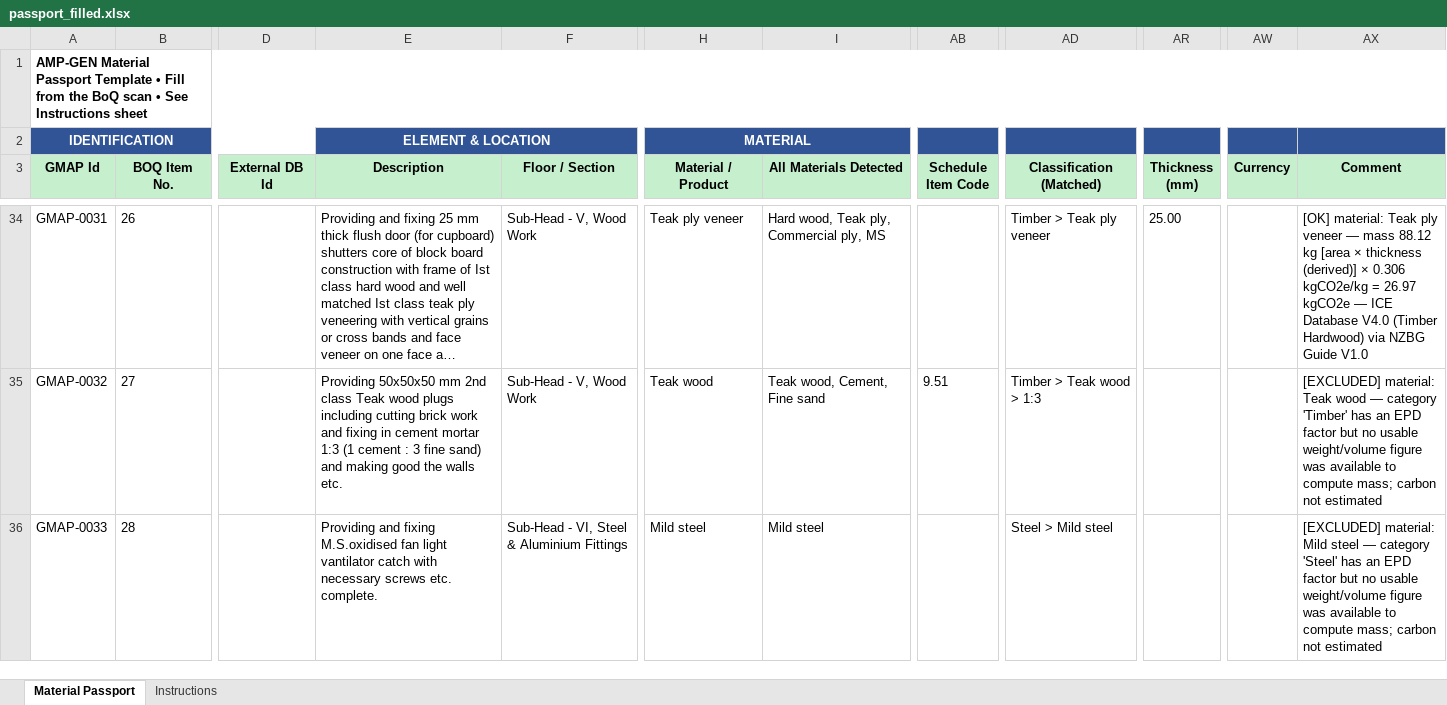
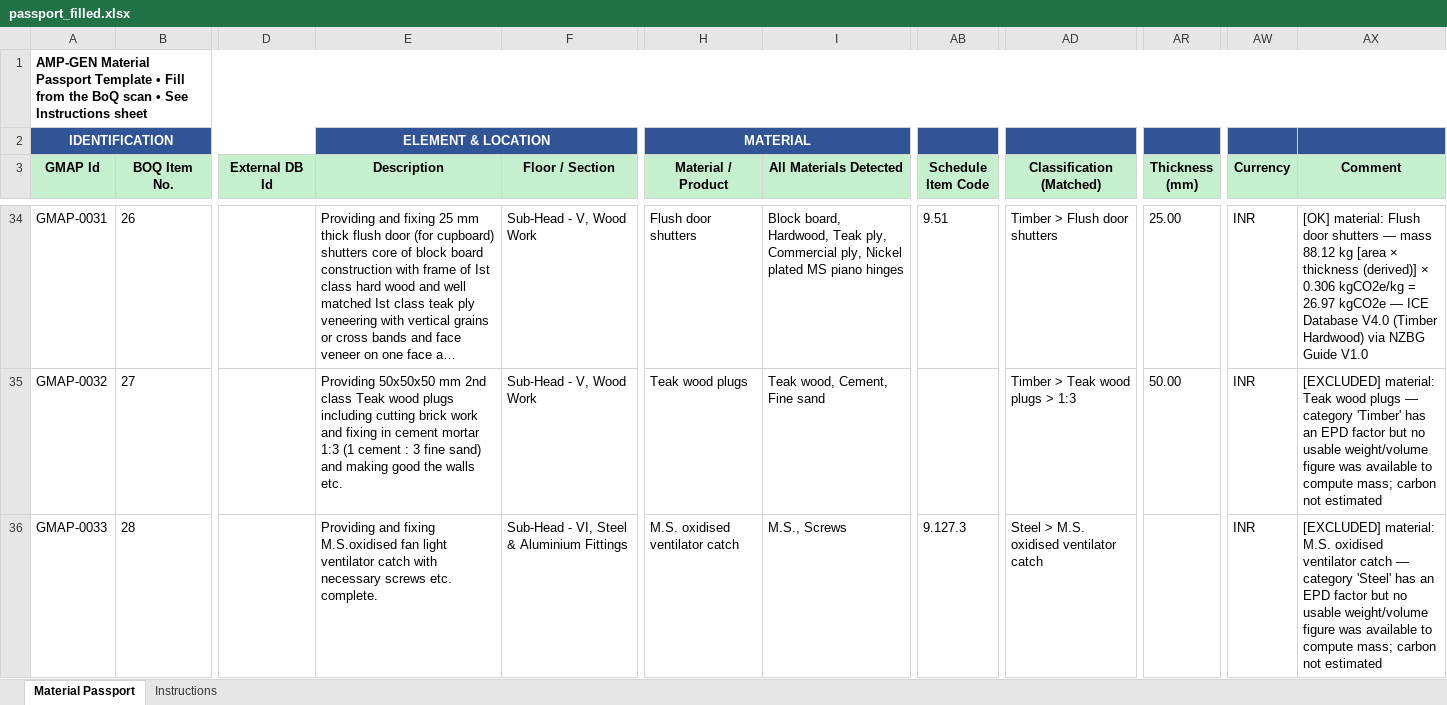
Before and after one commit to HIRA04IRSHAD/amp-gen-material-passport, an Excel workbook: output/passport_filled.xlsx, sheet Material Passport, drawn as a sheet; only a part is shown, gaps mark what is left out; long unchanged cells end in …; values as stored, in another font and other column widths than the file's, no borders; the diff covers the shown part only; the diff names each change by its address in the sheet, - before the commit and + after, or states it on an @@ line.

```diff
--- a/output/passport_filled.xlsx (sheet Material Passport)
+++ b/output/passport_filled.xlsx (sheet Material Passport)
-H34 (Material / Product): Teak ply veneer
+H34 (Material / Product): Flush door shutters
-I34 (All Materials Detected): Hard wood, Teak ply, Commercial ply, MS
+I34 (All Materials Detected): Block board, Hardwood, Teak ply, Commercial ply, Nickel plated MS piano hinges
-AB34 (Schedule Item Code): (empty)
+AB34 (Schedule Item Code): 9.51
-AD34 (Classification (Matched)): Timber > Teak ply veneer
+AD34 (Classification (Matched)): Timber > Flush door shutters
-AW34:AW36 (Currency): (empty)
+AW34:AW36 (Currency): INR
-AX34 (Comment): [OK] material: Teak ply veneer — mass…
+AX34 (Comment): [OK] material: Flush door shutters — mass…
-H35 (Material / Product): Teak wood
+H35 (Material / Product): Teak wood plugs
-AB35 (Schedule Item Code): 9.51
+AB35 (Schedule Item Code): (empty)
-AD35 (Classification (Matched)): Timber > Teak wood > 1:3
+AD35 (Classification (Matched)): Timber > Teak wood plugs > 1:3
-AR35 (Thickness (mm)): (empty)
+AR35 (Thickness (mm)): 50.00
-AX35 (Comment): …Teak wood — category…
+AX35 (Comment): …Teak wood plugs — category…
-E36 (Description): …fan light vantilator catch with…
+E36 (Description): …fan light ventilator catch with…
-H36 (Material / Product): Mild steel
+H36 (Material / Product): M.S. oxidised ventilator catch
-I36 (All Materials Detected): Mild steel
+I36 (All Materials Detected): M.S., Screws
-AB36 (Schedule Item Code): (empty)
+AB36 (Schedule Item Code): 9.127.3
-AD36 (Classification (Matched)): Steel > Mild steel
+AD36 (Classification (Matched)): Steel > M.S. oxidised ventilator catch
-AX36 (Comment): [EXCLUDED] material: Mild steel — category…
+AX36 (Comment): [EXCLUDED] material: M.S. oxidised ventilator catch — category…
```
Also changed, not shown: 318 edited cells elsewhere in this sheet, 6 other files.
